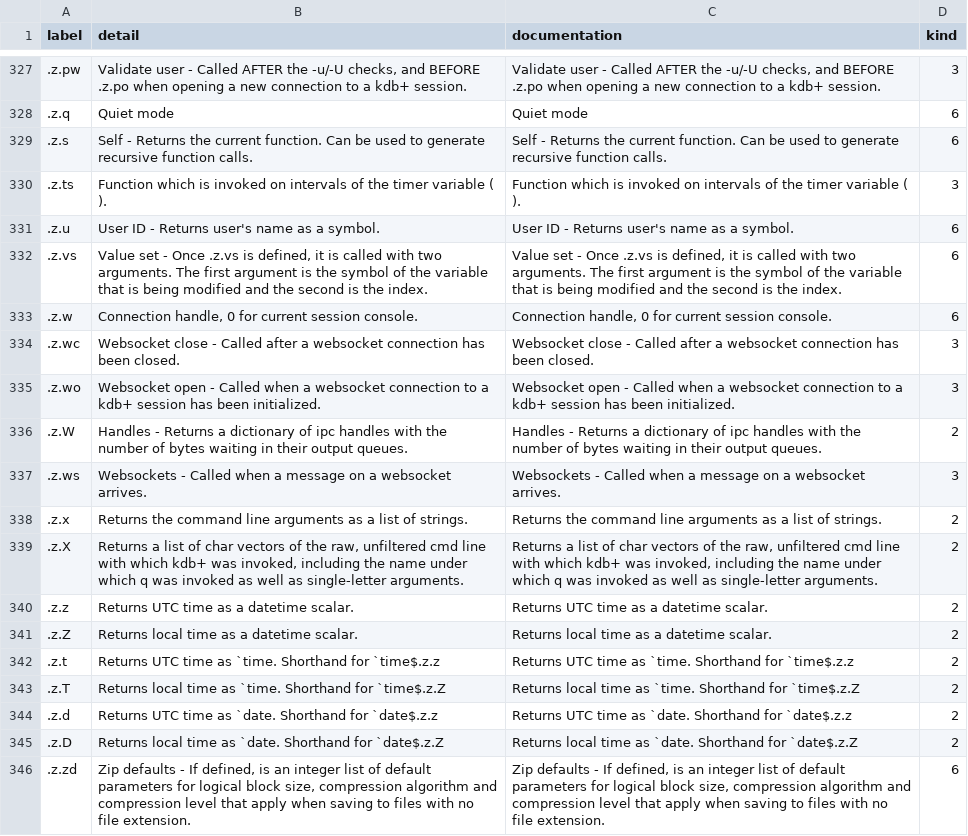
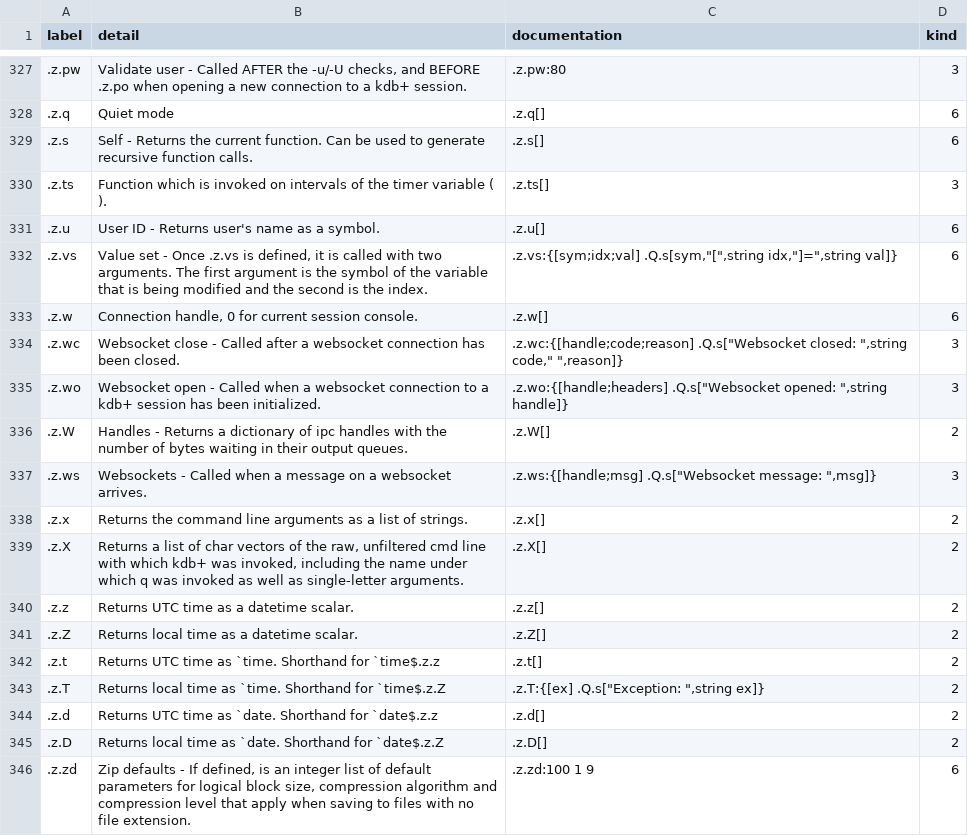
Before and after one commit to KxSystems/kx-vscode, a CSV file: grammars/qLang.csv, drawn as a sheet; only a part is shown, gaps mark what is left out; the diff covers the shown part only; the diff names each change by its address in the sheet, - before the commit and + after, or states it on an @@ line.

Commit message:
fix call hyerarchy, + logo to q file, + language

```diff
--- a/grammars/qLang.csv
+++ b/grammars/qLang.csv
-C327 (documentation): Validate user - Called AFTER the -u/-U checks, and BEFORE .z.po when opening a new connection to a kdb+ session.
+C327 (documentation): .z.pw:80
-C328 (documentation): Quiet mode
+C328 (documentation): .z.q[]
-C329 (documentation): Self - Returns the current function. Can be used to generate recursive function calls.
+C329 (documentation): .z.s[]
-C330 (documentation): Function which is invoked on intervals of the timer variable ( ).
+C330 (documentation): .z.ts[]
-C331 (documentation): User ID - Returns user's name as a symbol.
+C331 (documentation): .z.u[]
-C332 (documentation): Value set - Once .z.vs is defined, it is called with two arguments. The first argument is the symbol of the variable that is being modified and the second is the index.
+C332 (documentation): .z.vs:{[sym;idx;val] .Q.s[sym,"[",string idx,"]=",string val]}
-C333 (documentation): Connection handle, 0 for current session console.
+C333 (documentation): .z.w[]
-C334 (documentation): Websocket close - Called after a websocket connection has been closed.
+C334 (documentation): .z.wc:{[handle;code;reason] .Q.s["Websocket closed: ",string code," ",reason]}
-C335 (documentation): Websocket open - Called when a websocket connection to a kdb+ session has been initialized.
+C335 (documentation): .z.wo:{[handle;headers] .Q.s["Websocket opened: ",string handle]}
-C336 (documentation): Handles - Returns a dictionary of ipc handles with the number of bytes waiting in their output queues.
+C336 (documentation): .z.W[]
-C337 (documentation): Websockets - Called when a message on a websocket arrives.
+C337 (documentation): .z.ws:{[handle;msg] .Q.s["Websocket message: ",msg]}
-C338 (documentation): Returns the command line arguments as a list of strings.
+C338 (documentation): .z.x[]
-C339 (documentation): Returns a list of char vectors of the raw, unfiltered cmd line with which kdb+ was invoked, including the name under which q was invoked as well as single-letter arguments.
+C339 (documentation): .z.X[]
-C340 (documentation): Returns UTC time as a datetime scalar.
+C340 (documentation): .z.z[]
-C341 (documentation): Returns local time as a datetime scalar.
+C341 (documentation): .z.Z[]
-C342 (documentation): Returns UTC time as `time. Shorthand for `time$.z.z
+C342 (documentation): .z.t[]
-C343 (documentation): Returns local time as `time. Shorthand for `time$.z.Z
+C343 (documentation): .z.T:{[ex] .Q.s["Exception: ",string ex]}
-C344 (documentation): Returns UTC time as `date. Shorthand for `date$.z.z
+C344 (documentation): .z.d[]
-C345 (documentation): Returns local time as `date. Shorthand for `date$.z.Z
+C345 (documentation): .z.D[]
-C346 (documentation): Zip defaults - If defined, is an integer list of default parameters for logical block size, compression algorithm and compression level that apply when saving to files with no file extension.
+C346 (documentation): .z.zd:100 1 9
```
Also changed, not shown: 27 edited cells elsewhere in this file, 10 other files.
